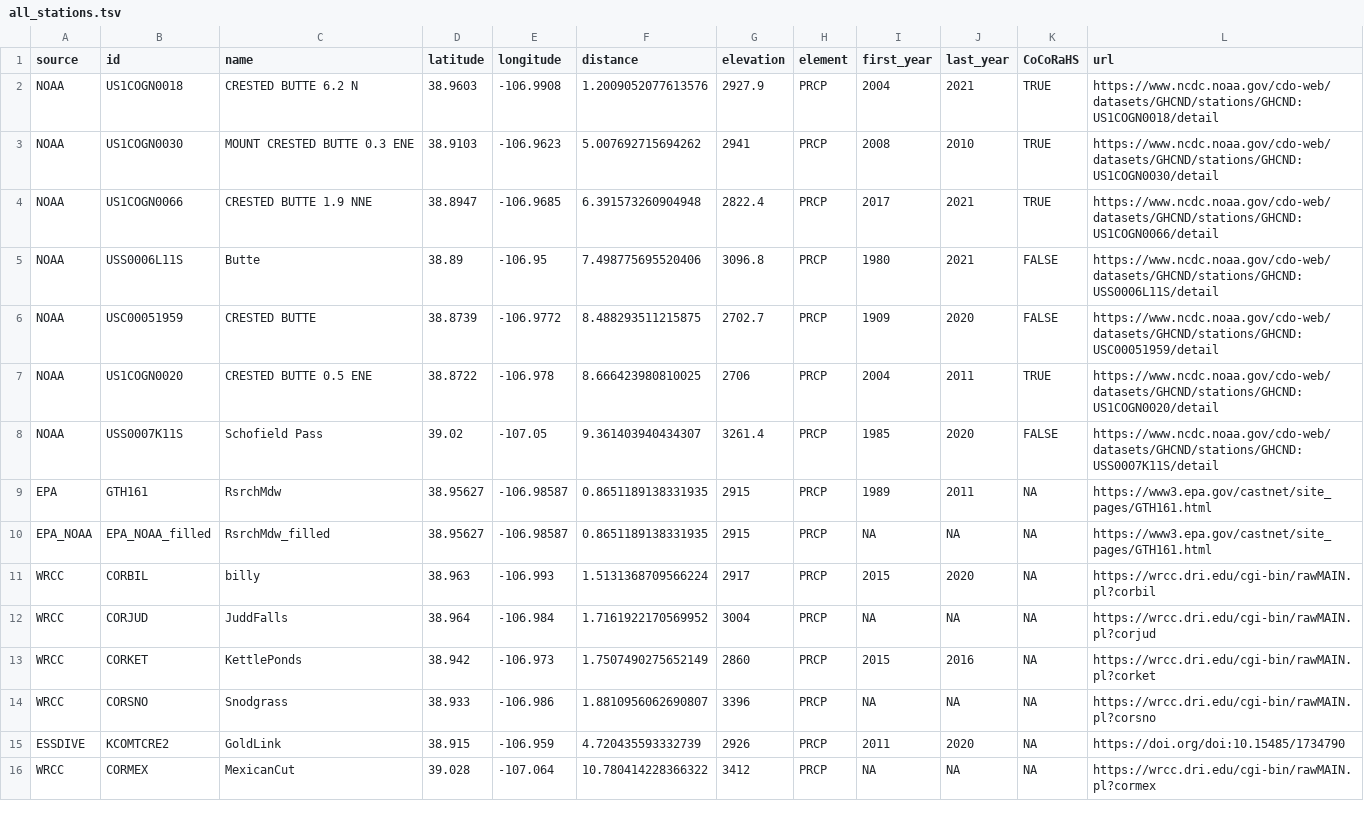
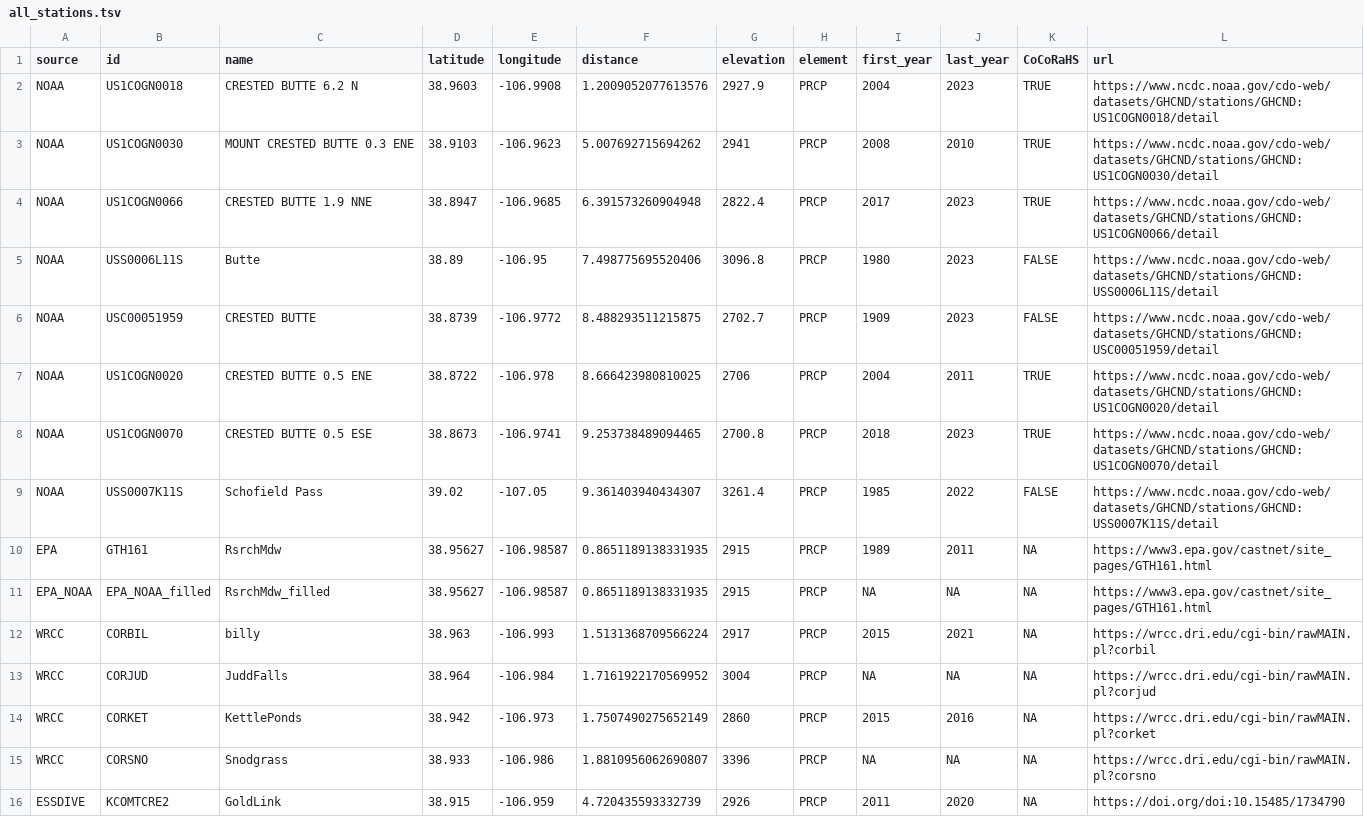
Before and after one commit to jmpowers/RMBLweather, a TSV file: data/all_stations.tsv, drawn as a sheet; only a part is shown; the shorter side is filled out with more unchanged rows.

Commit message:
Update groundcover and NOAA to 2023, add foresummer drought metrics

```diff
--- a/data/all_stations.tsv
+++ b/data/all_stations.tsv
@@ -1,12 +1,13 @@
 source	id	name	latitude	longitude	distance	elevation	element	first_year	last_year	CoCoRaHS	url
-NOAA	US1COGN0018	CRESTED BUTTE 6.2 N	38.9603	-106.9908	1.2009052077613576	2927.9	PRCP	2004	2021	TRUE	https://www.ncdc.noaa.gov/cdo-web/datasets/GHCND/stations/GHCND:US1COGN0018/detail
+NOAA	US1COGN0018	CRESTED BUTTE 6.2 N	38.9603	-106.9908	1.2009052077613576	2927.9	PRCP	2004	2023	TRUE	https://www.ncdc.noaa.gov/cdo-web/datasets/GHCND/stations/GHCND:US1COGN0018/detail
 NOAA	US1COGN0030	MOUNT CRESTED BUTTE 0.3 ENE	38.9103	-106.9623	5.007692715694262	2941	PRCP	2008	2010	TRUE	https://www.ncdc.noaa.gov/cdo-web/datasets/GHCND/stations/GHCND:US1COGN0030/detail
-NOAA	US1COGN0066	CRESTED BUTTE 1.9 NNE	38.8947	-106.9685	6.391573260904948	2822.4	PRCP	2017	2021	TRUE	https://www.ncdc.noaa.gov/cdo-web/datasets/GHCND/stations/GHCND:US1COGN0066/detail
-NOAA	USS0006L11S	Butte	38.89	-106.95	7.498775695520406	3096.8	PRCP	1980	2021	FALSE	https://www.ncdc.noaa.gov/cdo-web/datasets/GHCND/stations/GHCND:USS0006L11S/detail
-NOAA	USC00051959	CRESTED BUTTE	38.8739	-106.9772	8.488293511215875	2702.7	PRCP	1909	2020	FALSE	https://www.ncdc.noaa.gov/cdo-web/datasets/GHCND/stations/GHCND:USC00051959/detail
+NOAA	US1COGN0066	CRESTED BUTTE 1.9 NNE	38.8947	-106.9685	6.391573260904948	2822.4	PRCP	2017	2023	TRUE	https://www.ncdc.noaa.gov/cdo-web/datasets/GHCND/stations/GHCND:US1COGN0066/detail
+NOAA	USS0006L11S	Butte	38.89	-106.95	7.498775695520406	3096.8	PRCP	1980	2023	FALSE	https://www.ncdc.noaa.gov/cdo-web/datasets/GHCND/stations/GHCND:USS0006L11S/detail
+NOAA	USC00051959	CRESTED BUTTE	38.8739	-106.9772	8.488293511215875	2702.7	PRCP	1909	2023	FALSE	https://www.ncdc.noaa.gov/cdo-web/datasets/GHCND/stations/GHCND:USC00051959/detail
 NOAA	US1COGN0020	CRESTED BUTTE 0.5 ENE	38.8722	-106.978	8.666423980810025	2706	PRCP	2004	2011	TRUE	https://www.ncdc.noaa.gov/cdo-web/datasets/GHCND/stations/GHCND:US1COGN0020/detail
-NOAA	USS0007K11S	Schofield Pass	39.02	-107.05	9.361403940434307	3261.4	PRCP	1985	2020	FALSE	https://www.ncdc.noaa.gov/cdo-web/datasets/GHCND/stations/GHCND:USS0007K11S/detail
+NOAA	US1COGN0070	CRESTED BUTTE 0.5 ESE	38.8673	-106.9741	9.253738489094465	2700.8	PRCP	2018	2023	TRUE	https://www.ncdc.noaa.gov/cdo-web/datasets/GHCND/stations/GHCND:US1COGN0070/detail
+NOAA	USS0007K11S	Schofield Pass	39.02	-107.05	9.361403940434307	3261.4	PRCP	1985	2022	FALSE	https://www.ncdc.noaa.gov/cdo-web/datasets/GHCND/stations/GHCND:USS0007K11S/detail
 EPA	GTH161	RsrchMdw	38.95627	-106.98587	0.8651189138331935	2915	PRCP	1989	2011	NA	https://www3.epa.gov/castnet/site_pages/GTH161.html
 EPA_NOAA	EPA_NOAA_filled	RsrchMdw_filled	38.95627	-106.98587	0.8651189138331935	2915	PRCP	NA	NA	NA	https://www3.epa.gov/castnet/site_pages/GTH161.html
-WRCC	CORBIL	billy	38.963	-106.993	1.5131368709566224	2917	PRCP	2015	2020	NA	https://wrcc.dri.edu/cgi-bin/rawMAIN.pl?corbil
+WRCC	CORBIL	billy	38.963	-106.993	1.5131368709566224	2917	PRCP	2015	2021	NA	https://wrcc.dri.edu/cgi-bin/rawMAIN.pl?corbil
 WRCC	CORJUD	JuddFalls	38.964	-106.984	1.7161922170569952	3004	PRCP	NA	NA	NA	https://wrcc.dri.edu/cgi-bin/rawMAIN.pl?corjud
```
Also changed, not shown: data/gothicwx/groundcover.tsv, 34 other files.
